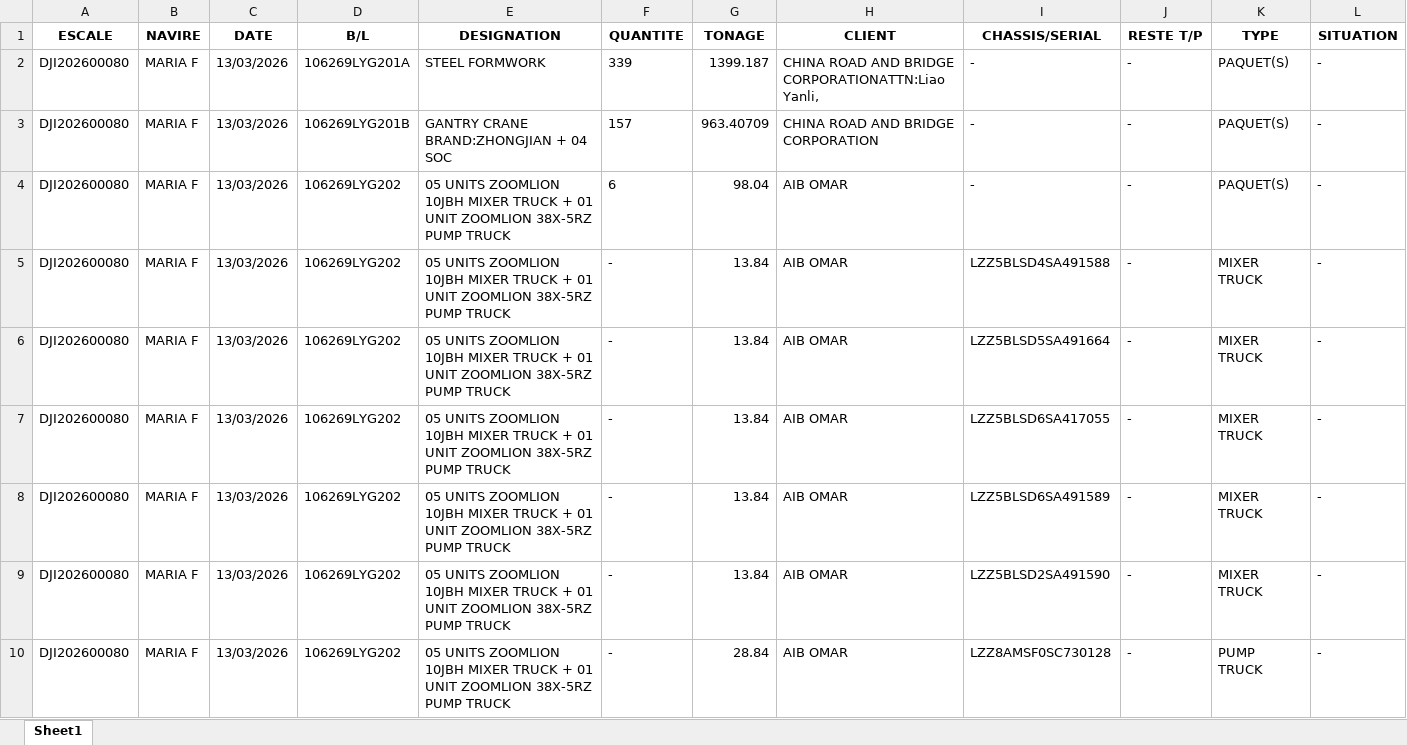
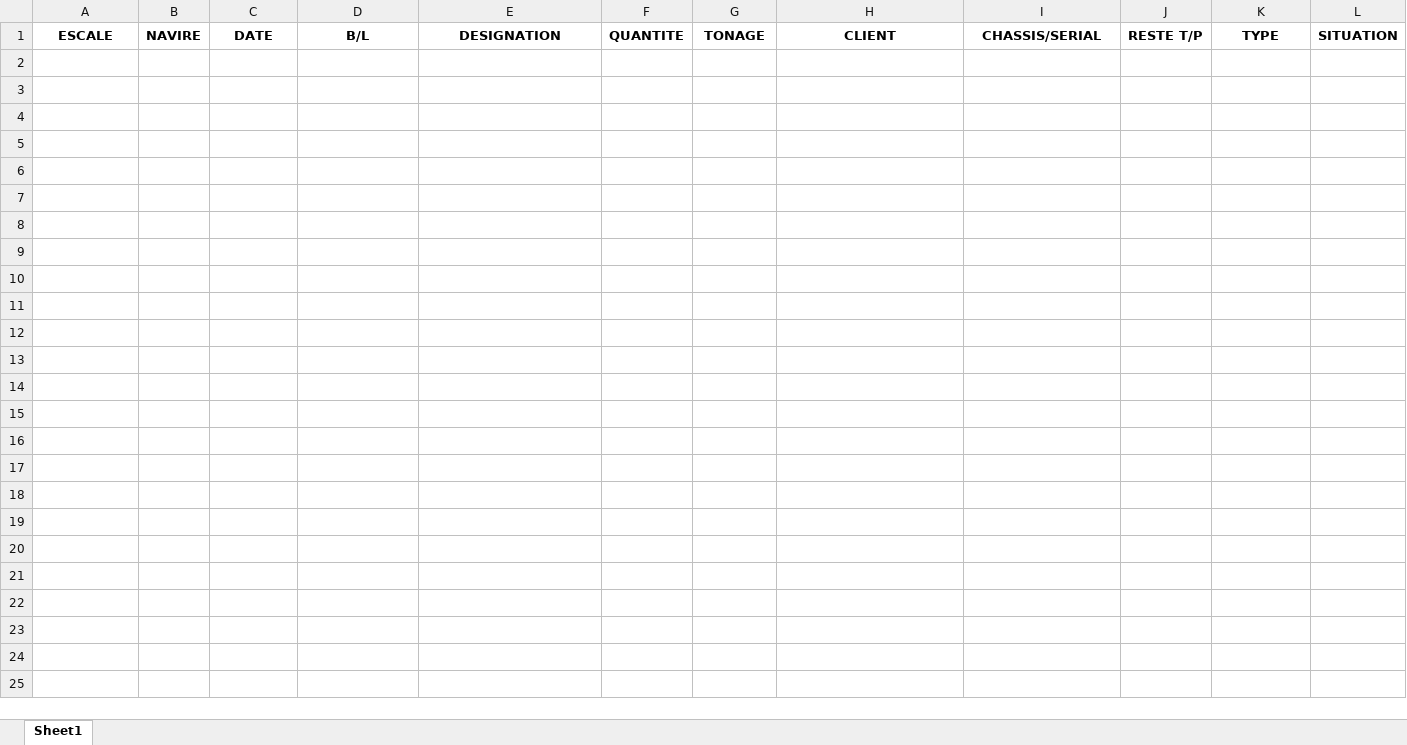
Before and after one commit to devmanro/epj_streamlit, an Excel workbook: data/database.xlsx, sheet Sheet1, drawn as a sheet; only a part is shown; values as stored, in another font and other column widths than the file's, no borders; rows hold the shown columns only; the diff covers the shown part only; the diff names each change by its address in the sheet, - before the commit and + after, or states it on an @@ line.

Commit message:
make update to cargo exaustive list

```diff
--- a/data/database.xlsx (sheet Sheet1)
+++ b/data/database.xlsx (sheet Sheet1)
-row 2: DJI202600080 | MARIA F | 13/03/2026 | 106269LYG201A | STEEL FORMWORK | 339 | 1399.187 | CHINA ROAD AND BRIDGE CORPORATIONATTN:Liao Yanli, | - | - | PAQUET(S) | -
-row 3: DJI202600080 | MARIA F | 13/03/2026 | 106269LYG201B | GANTRY CRANE BRAND:ZHONGJIAN + 04 SOC | 157 | 963.40709 | CHINA ROAD AND BRIDGE CORPORATION | - | - | PAQUET(S) | -
-row 4: DJI202600080 | MARIA F | 13/03/2026 | 106269LYG202 | 05 UNITS ZOOMLION 10JBH MIXER TRUCK + 01 UNIT ZOOMLION 38X-5RZ PUMP TRUCK | 6 | 98.04 | AIB OMAR | - | - | PAQUET(S) | -
-row 5: DJI202600080 | MARIA F | 13/03/2026 | 106269LYG202 | 05 UNITS ZOOMLION 10JBH MIXER TRUCK + 01 UNIT ZOOMLION 38X-5RZ PUMP TRUCK | - | 13.84 | AIB OMAR | LZZ5BLSD4SA491588 | - | MIXER TRUCK | -
-row 6: DJI202600080 | MARIA F | 13/03/2026 | 106269LYG202 | 05 UNITS ZOOMLION 10JBH MIXER TRUCK + 01 UNIT ZOOMLION 38X-5RZ PUMP TRUCK | - | 13.84 | AIB OMAR | LZZ5BLSD5SA491664 | - | MIXER TRUCK | -
-row 7: DJI202600080 | MARIA F | 13/03/2026 | 106269LYG202 | 05 UNITS ZOOMLION 10JBH MIXER TRUCK + 01 UNIT ZOOMLION 38X-5RZ PUMP TRUCK | - | 13.84 | AIB OMAR | LZZ5BLSD6SA417055 | - | MIXER TRUCK | -
-row 8: DJI202600080 | MARIA F | 13/03/2026 | 106269LYG202 | 05 UNITS ZOOMLION 10JBH MIXER TRUCK + 01 UNIT ZOOMLION 38X-5RZ PUMP TRUCK | - | 13.84 | AIB OMAR | LZZ5BLSD6SA491589 | - | MIXER TRUCK | -
-row 9: DJI202600080 | MARIA F | 13/03/2026 | 106269LYG202 | 05 UNITS ZOOMLION 10JBH MIXER TRUCK + 01 UNIT ZOOMLION 38X-5RZ PUMP TRUCK | - | 13.84 | AIB OMAR | LZZ5BLSD2SA491590 | - | MIXER TRUCK | -
-row 10: DJI202600080 | MARIA F | 13/03/2026 | 106269LYG202 | 05 UNITS ZOOMLION 10JBH MIXER TRUCK + 01 UNIT ZOOMLION 38X-5RZ PUMP TRUCK | - | 28.84 | AIB OMAR | LZZ8AMSF0SC730128 | - | PUMP TRUCK | -
```
Also changed, not shown: 80 removed rows elsewhere in this sheet, 3 other files.
